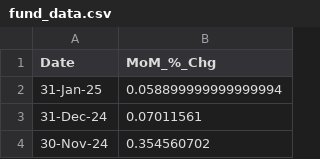
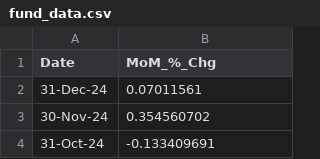
Before and after one commit to 0juano/pcc-est-v5, a CSV file: data/fund_data.csv, drawn as a sheet; only a part is shown; the shorter side is filled out with more unchanged rows.

Commit message:
Enhance Fund Data Visualization with NAV Tracking and UI Improvements
- Add tailwind-scrollbar for improved scrollbar styling
- Modify FundData chart to display Net Asset Value (NAV) instead of percentage change
- Implement base 100 NAV calculation for historical tracking
- Refine form and chart UI with more consistent dark/light mode styling
- Update input styling for month picker with better dark mode support
- Improve chart tooltip and axis label formatting
- Optimize layout and responsiveness of fund data components

```diff
--- a/data/fund_data.csv
+++ b/data/fund_data.csv
@@ -1,3 +1,2 @@
 Date,MoM_%_Chg
-31-Jan-25,0.058899999999999994
 31-Dec-24,0.07011561
```
Also changed, not shown: 5 other files.
